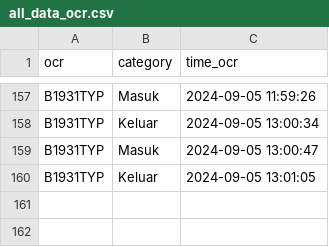
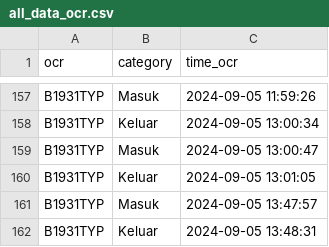
Before and after one commit to rocery/ocr, a CSV file: pic/ocr/all_data_ocr.csv, drawn as a sheet; only a part is shown, gaps mark what is left out.

```diff
--- a/pic/ocr/all_data_ocr.csv
+++ b/pic/ocr/all_data_ocr.csv
@@ -160 +160,3 @@ B1931TYP,Masuk,2024-09-05 13:00:47
 B1931TYP,Keluar,2024-09-05 13:01:05
+B1931TYP,Masuk,2024-09-05 13:47:57
+B1931TYP,Keluar,2024-09-05 13:48:31
```
Also changed, not shown: pic/ocr/2024-09-05.csv, pic/photo_uploaded.csv, 9 other files.
